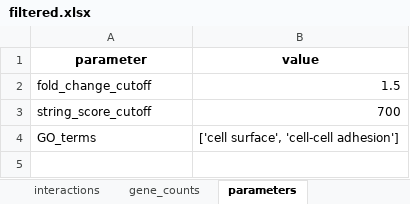
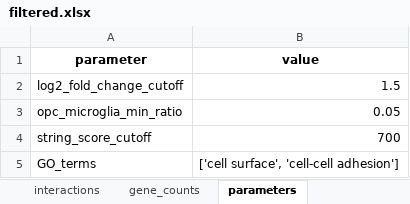
Before and after one commit to dhimmel/opcendo, an Excel workbook: data/filtered.xlsx, sheet parameters, drawn as a sheet; values as stored, in another font and other column widths than the file's, no borders; the diff names each change by its address in the sheet, - before the commit and + after, or states it on an @@ line.

Commit message:
Specify log2 when referring to fold change
Closes #2.

```diff
--- a/data/filtered.xlsx (sheet parameters)
+++ b/data/filtered.xlsx (sheet parameters)
-A2 (parameter): fold_change_cutoff
+A2 (parameter): log2_fold_change_cutoff
+row 3: opc_microglia_min_ratio | 0.05
```
Also changed, not shown: sheet gene_counts, sheet interactions, 4 other files.
